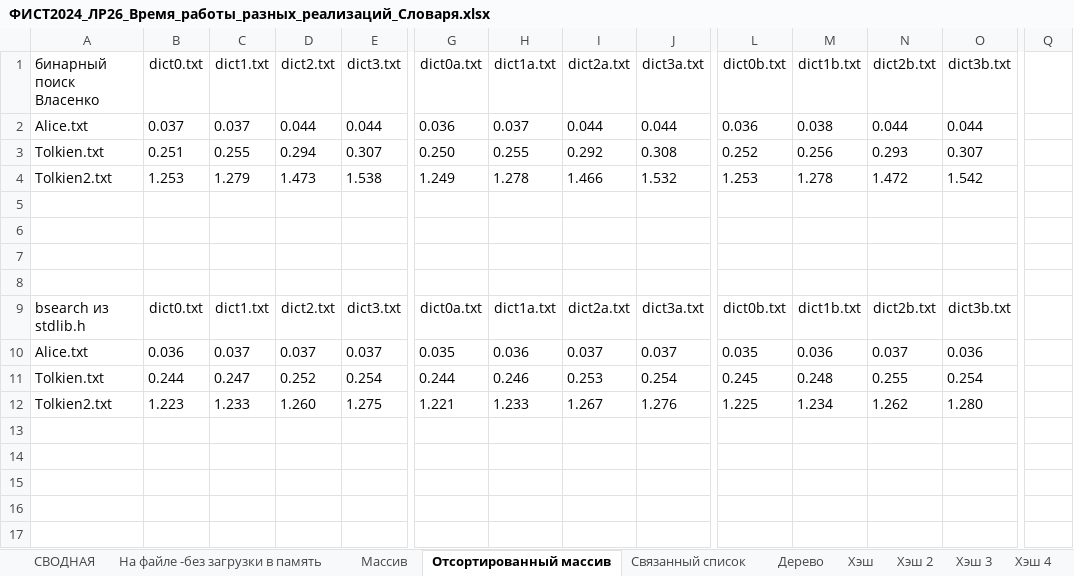
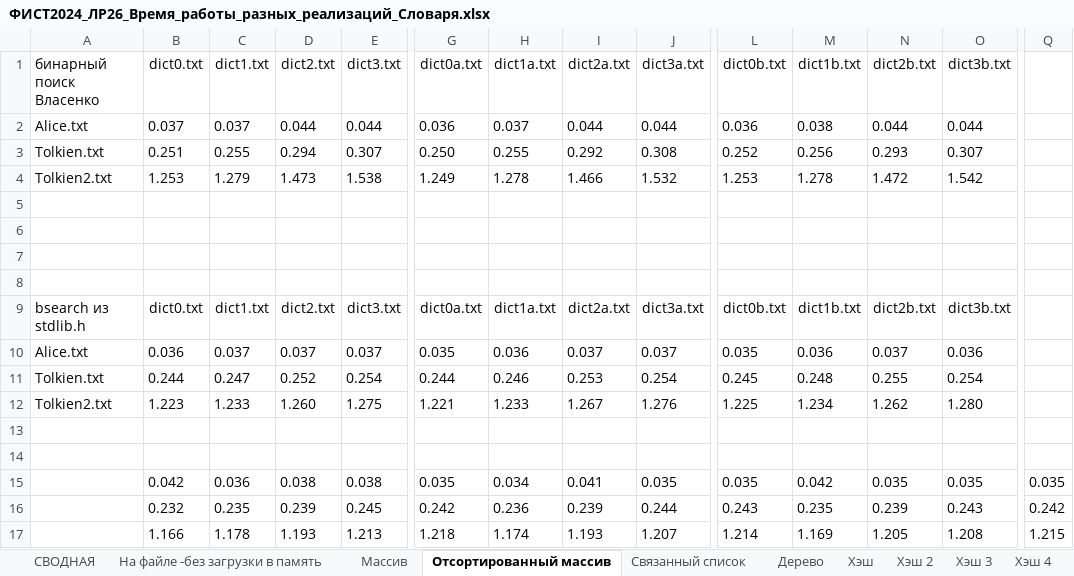
Before and after one commit to Kaehvaman/OAIP, an Excel workbook: lab26/ФИСТ2024_ЛР26_Время_работы_разных_реализаций_Словаря.xlsx, sheet Отсортированный массив, drawn as a sheet; only a part is shown, gaps mark what is left out; values as stored, in another font and other column widths than the file's, no borders; rows hold the shown columns only; the diff names each change by its address in the sheet, - before the commit and + after, or states it on an @@ line.

```diff
--- a/lab26/ФИСТ2024_ЛР26_Время_работы_разных_реализаций_Словаря.xlsx (sheet Отсортированный массив)
+++ b/lab26/ФИСТ2024_ЛР26_Время_работы_разных_реализаций_Словаря.xlsx (sheet Отсортированный массив)
+row 13: (empty)
+row 14: (empty)
+row 15:  | 0.042 | 0.036 | 0.038 | 0.038 | 0.035 | 0.034 | 0.041 | 0.035 | 0.035 | 0.042 | 0.035 | 0.035 | 0.035
+row 16:  | 0.232 | 0.235 | 0.239 | 0.245 | 0.242 | 0.236 | 0.239 | 0.244 | 0.243 | 0.235 | 0.239 | 0.243 | 0.242
+row 17:  | 1.166 | 1.178 | 1.193 | 1.213 | 1.218 | 1.174 | 1.193 | 1.207 | 1.214 | 1.169 | 1.205 | 1.208 | 1.215
```
Also changed, not shown: sheet Хэш 4, sheet Хэш 3, 7 other files.
